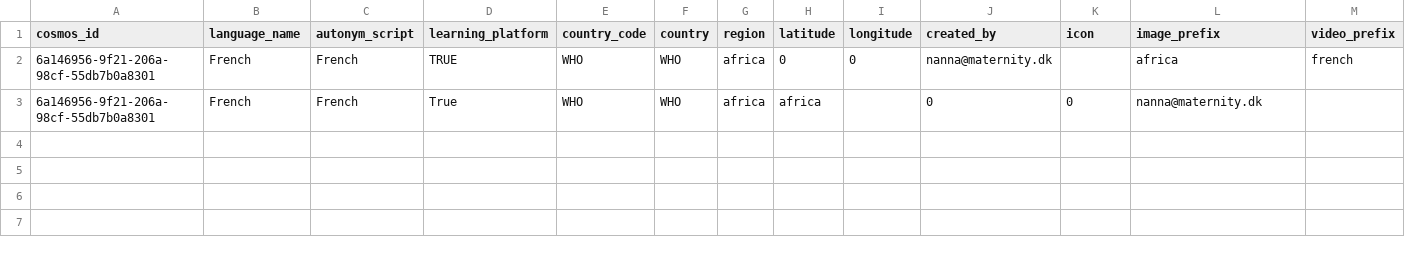
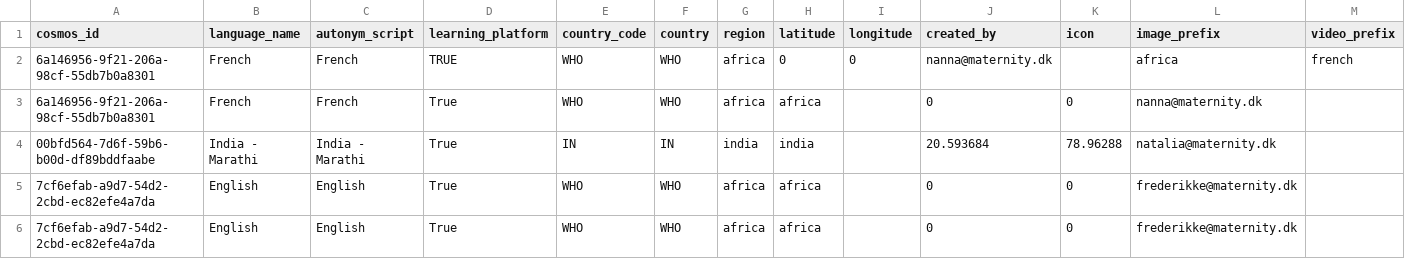
Before and after one commit to yashaswisafehands/content_migrator, a CSV file: data/processed_data/languages.csv, drawn as a sheet.

```diff
--- a/data/processed_data/languages.csv
+++ b/data/processed_data/languages.csv
@@ -3 +3,4 @@ cosmos_id,language_name,autonym_script,learning_platform,country_code,country,re
 6a146956-9f21-206a-98cf-55db7b0a8301,French,French,True,WHO,WHO,africa,africa,,0,0,nanna@maternity.dk,
+00bfd564-7d6f-59b6-b00d-df89bddfaabe,India - Marathi,India - Marathi,True,IN,IN,india,india,,20.593684,78.96288,natalia@maternity.dk,
+7cf6efab-a9d7-54d2-2cbd-ec82efe4a7da,English,English,True,WHO,WHO,africa,africa,,0,0,frederikke@maternity.dk,
+7cf6efab-a9d7-54d2-2cbd-ec82efe4a7da,English,English,True,WHO,WHO,africa,africa,,0,0,frederikke@maternity.dk,
```
Also changed, not shown: data/mappings/asset_mapping.csv, data/processed_data/resources.csv, 16 other files.
